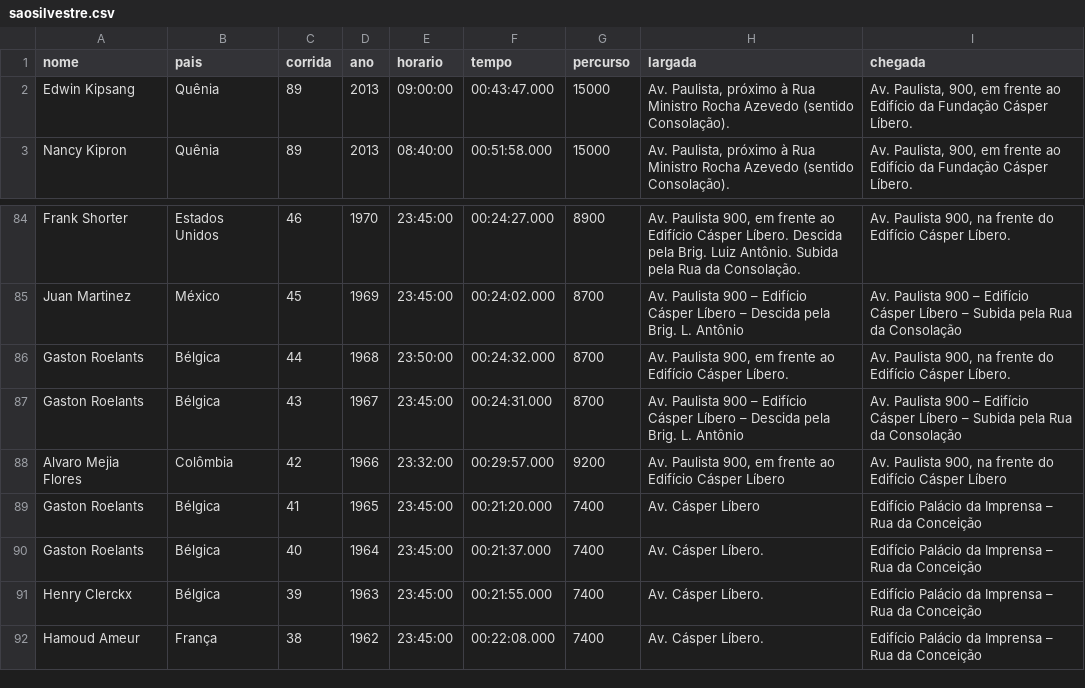
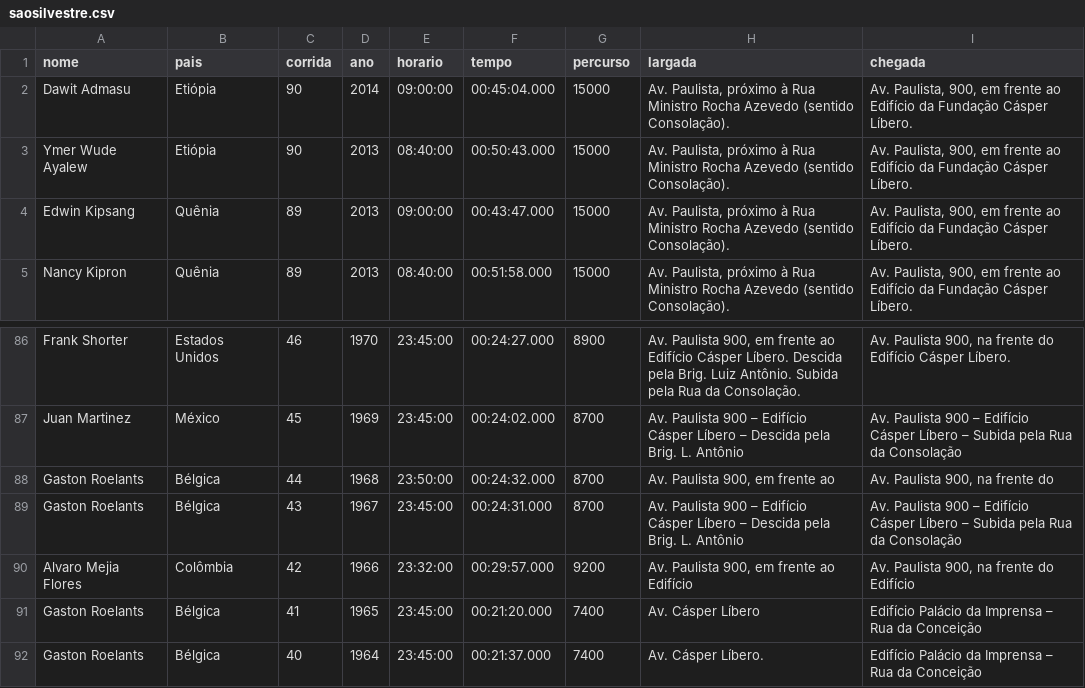
Before and after one commit to wilsonfreitas/saosilvestre, a CSV file: saosilvestre.csv, drawn as a sheet; only a part is shown, gaps mark what is left out; the shorter side is filled out with more unchanged rows.

Commit message:
Updated saosilvestre.csv with 2014 data

```diff
--- a/saosilvestre.csv
+++ b/saosilvestre.csv
@@ -1,2 +1,4 @@
 nome,pais,corrida,ano,horario,tempo,percurso,largada,chegada
+Dawit Admasu,Etiópia,90,2014,09:00:00,00:45:04.000,15000,"Av. Paulista, próximo à Rua Ministro Rocha Azevedo (sentido Consolação).","Av. Paulista, 900, em frente ao Edifício da Fundação Cásper Líbero."
+Ymer Wude Ayalew,Etiópia,90,2013,08:40:00,00:50:43.000,15000,"Av. Paulista, próximo à Rua Ministro Rocha Azevedo (sentido Consolação).","Av. Paulista, 900, em frente ao Edifício da Fundação Cásper Líbero."
 Edwin Kipsang,Quênia,89,2013,09:00:00,00:43:47.000,15000,"Av. Paulista, próximo à Rua Ministro Rocha Azevedo (sentido Consolação).","Av. Paulista, 900, em frente ao Edifício da Fundação Cásper Líbero."
@@ -85,5 +87,5 @@ Frank Shorter,Estados Unidos,46,1970,23:45:00,00:24:27.000,8900,"Av. Paulista 90
 Juan Martinez,México,45,1969,23:45:00,00:24:02.000,8700,Av. Paulista 900 – Edifício Cásper Líbero – Descida pela Brig. L. Antônio,Av. Paulista 900 – Edifício Cásper Líbero – Subida pela Rua da Consolação
-Gaston Roelants,Bélgica,44,1968,23:50:00,00:24:32.000,8700,"Av. Paulista 900, em frente ao Edifício Cásper Líbero.","Av. Paulista 900, na frente do Edifício Cásper Líbero."
+Gaston Roelants,Bélgica,44,1968,23:50:00,00:24:32.000,8700,"Av. Paulista 900, em frente ao","Av. Paulista 900, na frente do"
 Gaston Roelants,Bélgica,43,1967,23:45:00,00:24:31.000,8700,Av. Paulista 900 – Edifício Cásper Líbero – Descida pela Brig. L. Antônio,Av. Paulista 900 – Edifício Cásper Líbero – Subida pela Rua da Consolação
-Alvaro Mejia Flores,Colômbia,42,1966,23:32:00,00:29:57.000,9200,"Av. Paulista 900, em frente ao Edifício Cásper Líbero","Av. Paulista 900, na frente do Edifício Cásper Líbero"
+Alvaro Mejia Flores,Colômbia,42,1966,23:32:00,00:29:57.000,9200,"Av. Paulista 900, em frente ao Edifício","Av. Paulista 900, na frente do Edifício"
 Gaston Roelants,Bélgica,41,1965,23:45:00,00:21:20.000,7400,Av. Cásper Líbero,Edifício Palácio da Imprensa – Rua da Conceição
```
